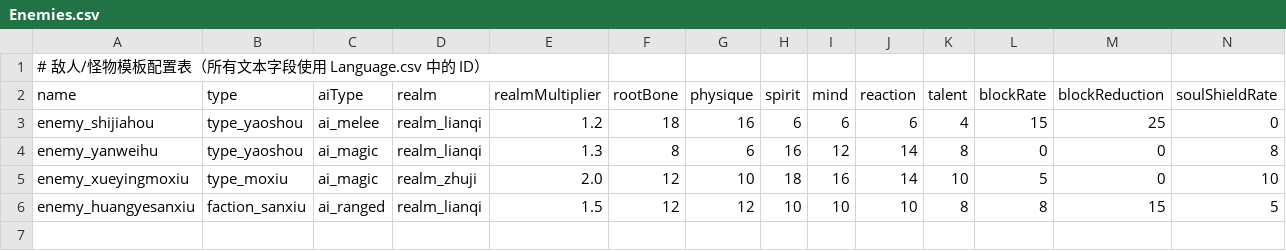
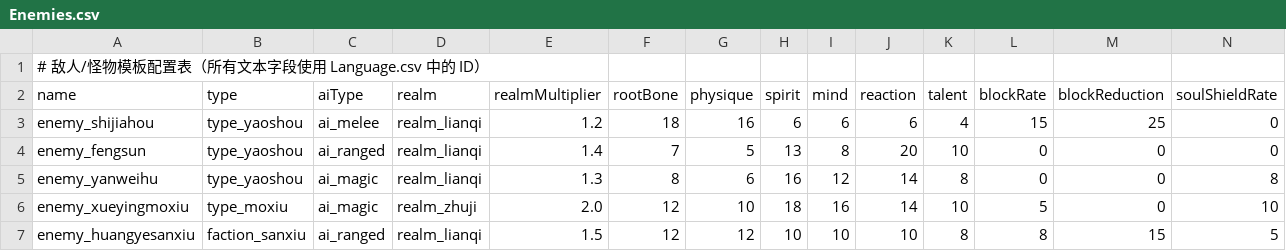
Before and after one commit to nileel/tianzhang, a CSV file: src/Assets/DataConfig/Enemies.csv, drawn as a sheet; only a part is shown; rows hold the shown columns only; the diff names each change by its address in the sheet, - before the commit and + after, or states it on an @@ line.

Commit message:
[Unity] v0.5: 探索系统+槽位UI+敌人模板 — 阶段二完成
新增:
- Map/ExplorationController.cs: 半径12六角格探索地图 + 4敌人生成 + 探索→战斗循环
- docs/角色养成/术法槽位设计.txt: 练气4/1→炼虚8/4槽位 + 临阵换法规则
- Enemies.csv: 5种敌人(石甲兽/风隼/焰尾狐/血影魔修/荒野散修)

修改:
- Character: MaxSpellSlots/MaxSkillSlots + 境界推算 + SwapSpellInCombat
- CharacterData: availableSpells + maxSpellSlots/maxSkillSlots
- BattleUIManager: RefreshSpellButtons支持空槽灰显+槽位号
- SceneBuilder: 新增 天章/生成探索场景 菜单
- 管理文件: 阶段一/二标记完成, 阶段三PvE/群战标记完成

```diff
--- a/src/Assets/DataConfig/Enemies.csv
+++ b/src/Assets/DataConfig/Enemies.csv
+row 4: enemy_fengsun | type_yaoshou | ai_ranged | realm_lianqi | 1.4 | 7 | 5 | 13 | 8 | 20 | 10 | 0 | 0 | 0
```
Also changed, not shown: src/Assets/DataConfig/Language.csv, 46 other files.
